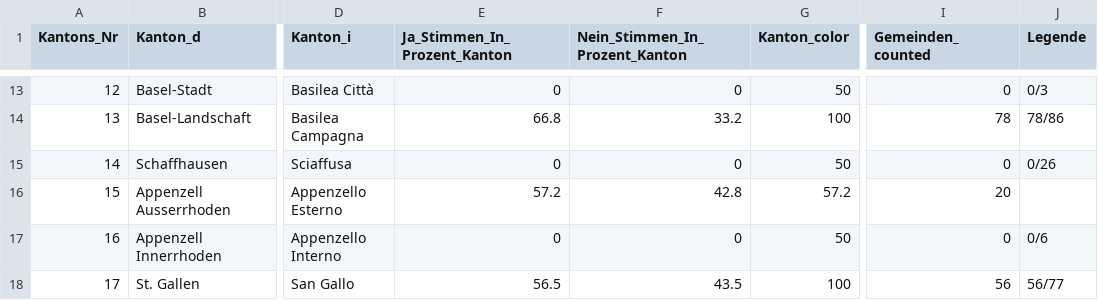
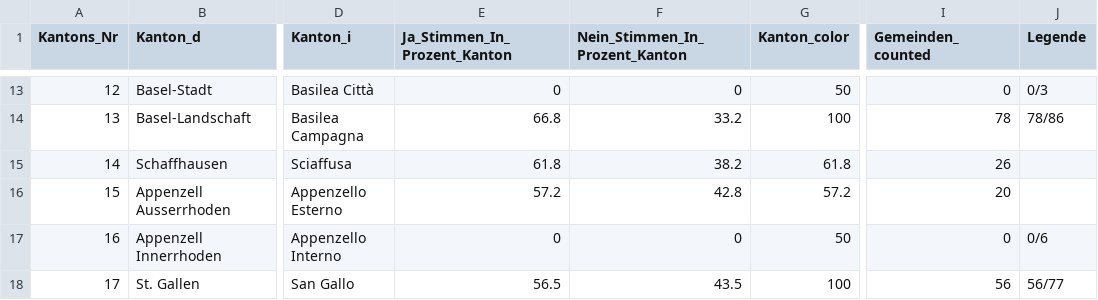
Before and after one commit to awp-finanznachrichten/lena_september2021, a CSV file: Output/Ehe_dw_kantone.csv, drawn as a sheet; only a part is shown, gaps mark what is left out; the diff names each change by its address in the sheet, - before the commit and + after, or states it on an @@ line.

```diff
--- a/Output/Ehe_dw_kantone.csv
+++ b/Output/Ehe_dw_kantone.csv
-E15 (Ja_Stimmen_In_Prozent_Kanton): 0
+E15 (Ja_Stimmen_In_Prozent_Kanton): 61.8
-F15 (Nein_Stimmen_In_Prozent_Kanton): 0
+F15 (Nein_Stimmen_In_Prozent_Kanton): 38.2
-G15 (Kanton_color): 50
+G15 (Kanton_color): 61.8
-I15 (Gemeinden_counted): 0
+I15 (Gemeinden_counted): 26
-J15 (Legende): 0/26
+J15 (Legende): (empty)
```
Also changed, not shown: Output/Ehe_all_data.csv, Output/Kapital_all_data.csv, 5 other files.
